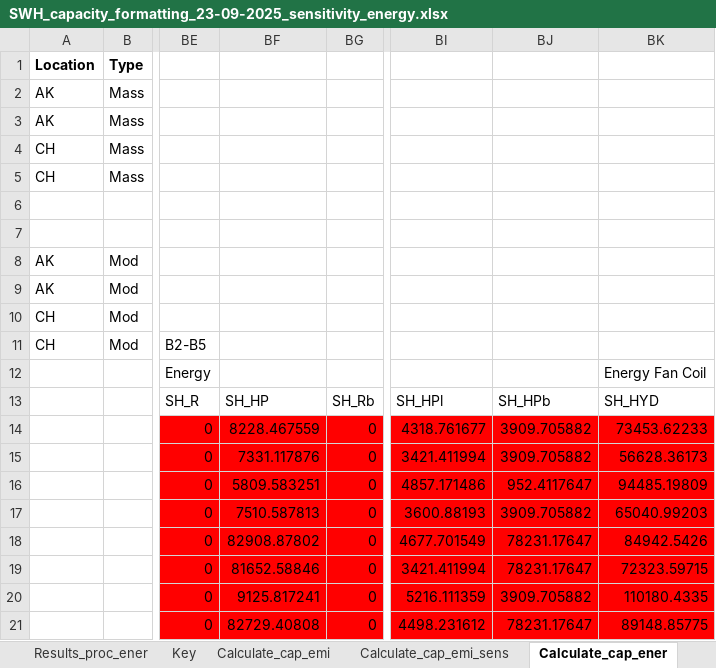
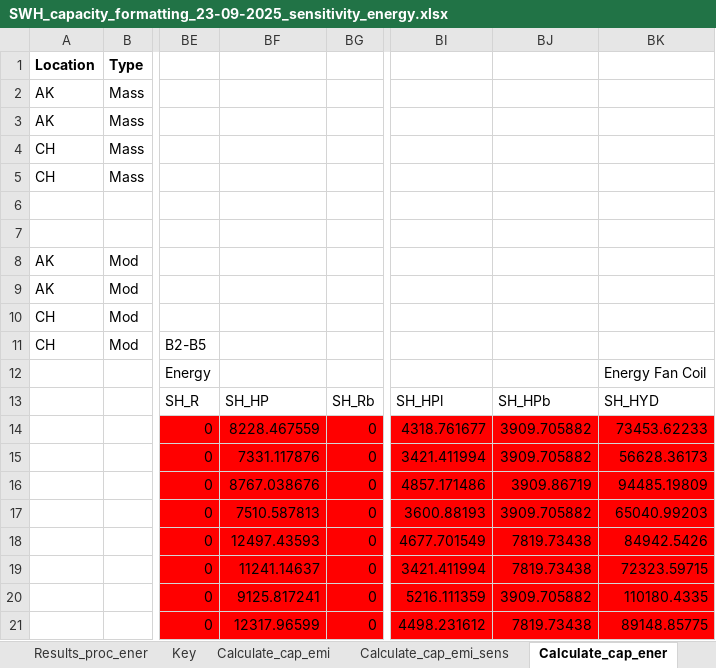
Before and after one commit to pxgo17/EECA_SWH_LCA, an Excel workbook: excel/SWH_capacity_formatting_23-09-2025_sensitivity_energy.xlsx, sheet Calculate_cap_ener, drawn as a sheet; only a part is shown, gaps mark what is left out; values as stored, in another font and other column widths than the file's, no borders; the diff names each change by its address in the sheet, - before the commit and + after, or states it on an @@ line.

```diff
--- a/excel/SWH_capacity_formatting_23-09-2025_sensitivity_energy.xlsx (sheet Calculate_cap_ener)
+++ b/excel/SWH_capacity_formatting_23-09-2025_sensitivity_energy.xlsx (sheet Calculate_cap_ener)
-BF16: 5809.583251
+BF16: 8767.038676
-BJ16: 952.4117647
+BJ16: 3909.86719
-BF18: 82908.87802
+BF18: 12497.43593
-BJ18:BJ19: 78231.17647
+BJ18:BJ19: 7819.73438
-BF19: 81652.58846
+BF19: 11241.14637
-BF21: 82729.40808
+BF21: 12317.96599
-BJ21: 78231.17647
+BJ21: 7819.73438
```
Also changed, not shown: sheet Other_MJ, sheet Results_proc_ener, sheet Results, 16 other files.
